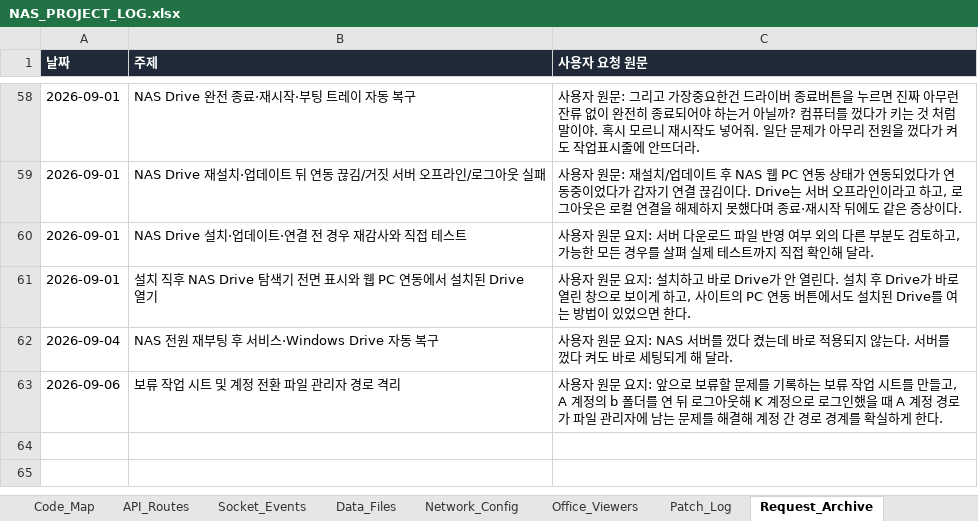
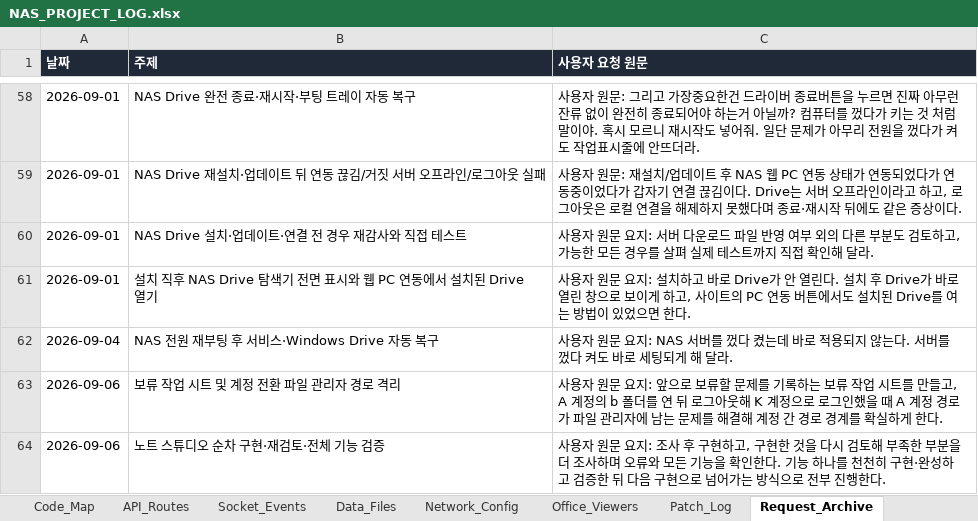
Before and after one commit to CLim020924/NAS_dev, an Excel workbook: docs/NAS_PROJECT_LOG.xlsx, sheet Request_Archive, drawn as a sheet; only a part is shown, gaps mark what is left out; values as stored, in another font and other column widths than the file's, no borders; the diff names each change by its address in the sheet, - before the commit and + after, or states it on an @@ line.

```diff
--- a/docs/NAS_PROJECT_LOG.xlsx (sheet Request_Archive)
+++ b/docs/NAS_PROJECT_LOG.xlsx (sheet Request_Archive)
+row 64: 2026-09-06 | 노트 스튜디오 순차 구현·재검토·전체 기능 검증 | 사용자 원문 요지: 조사 후 구현하고, 구현한 것을 다시 검토해 부족한 부분을 더 조사하며 오류와 모든 기능을 확인한다. 기능 하나를 천천히 구현·완성하고 검증한 뒤 다음 구현으로 넘어가는 방식으로 전부 진행한다.
```
Also changed, not shown: sheet API_Routes, sheet Patch_Log, sheet Code_Map, sheet Do_Not_Break, sheet Feature_Index, docs/programs/NAS_NOTE_STUDIO_SPEC.xlsx, 10 other files.
